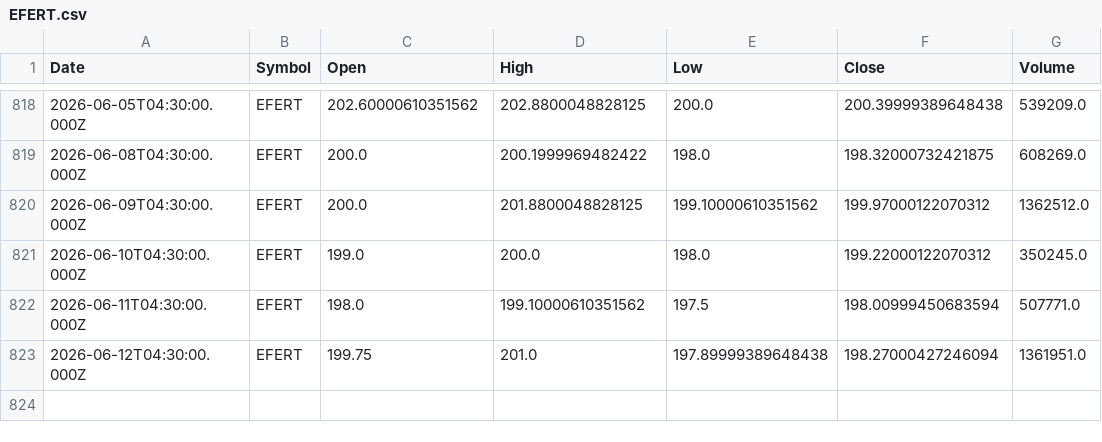
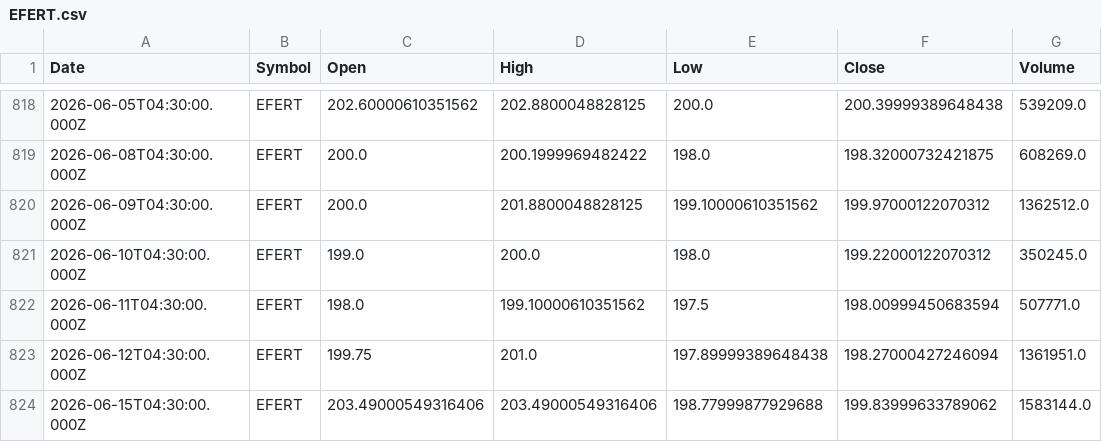
Before and after one commit to Mubeen-jawed/AI-Stock-Prediction-Android, a CSV file: backend/ai-models/price-prediction/data/EFERT.csv, drawn as a sheet; only a part is shown, gaps mark what is left out; the diff names each change by its address in the sheet, - before the commit and + after, or states it on an @@ line.

```diff
--- a/backend/ai-models/price-prediction/data/EFERT.csv
+++ b/backend/ai-models/price-prediction/data/EFERT.csv
+row 824: 2026-06-15T04:30:00.000Z | EFERT | 203.49000549316406 | 203.49000549316406 | 198.77999877929688 | 199.83999633789062 | 1583144.0
```
Also changed, not shown: backend/ai-models/price-prediction/data/DGKC.csv, backend/ai-models/price-prediction/data/FFL.csv, 25 other files.
